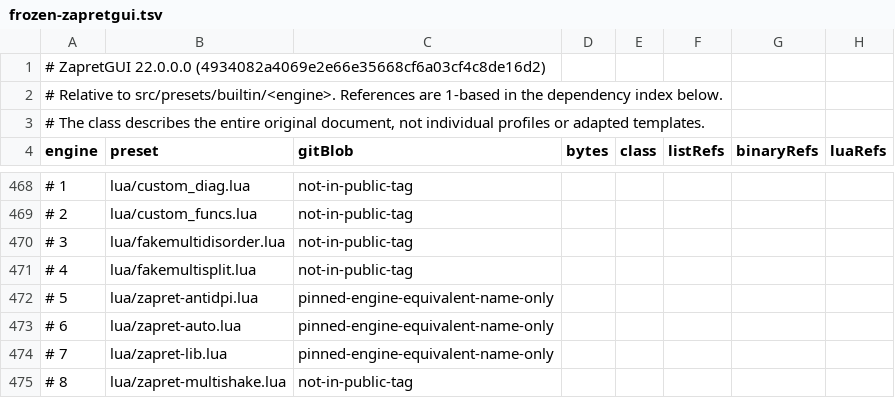
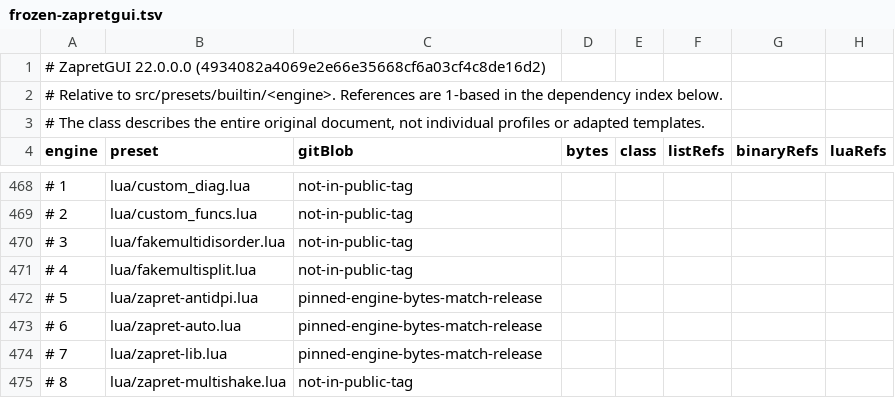
Before and after one commit to MalenkiySolovey/solovey-component-zapret, a TSV file: frozen-zapretgui.tsv, drawn as a sheet; only a part is shown, gaps mark what is left out; the diff names each change by its address in the sheet, - before the commit and + after, or states it on an @@ line.

Commit message:
Record signed provenance for the frozen ZapretGUI dependencies

```diff
--- a/frozen-zapretgui.tsv
+++ b/frozen-zapretgui.tsv
-C472:C474 (gitBlob): pinned-engine-equivalent-name-only
+C472:C474 (gitBlob): pinned-engine-bytes-match-release
```
Also changed, not shown: 1 other file.
